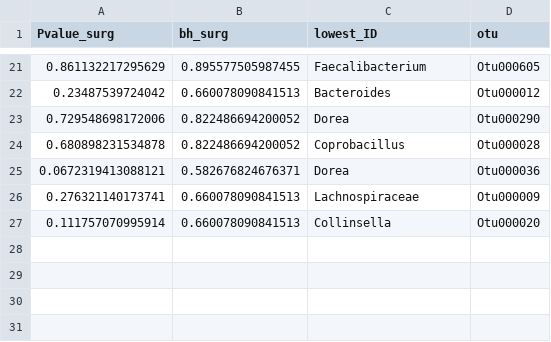
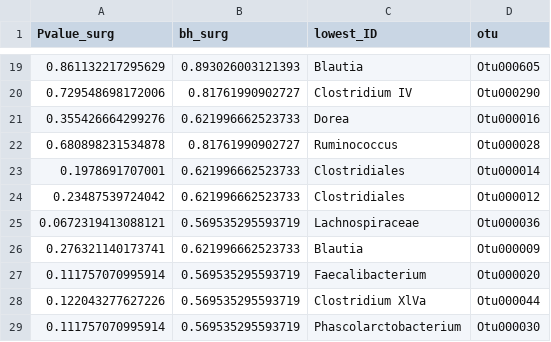
Before and after one commit to SchlossLab/Sze_FollowUps_Microbiome_2017, a CSV file: data/process/tables/all_adn_surg_pvalue_summary.csv, drawn as a sheet; only a part is shown, gaps mark what is left out; the diff covers the shown part only.

```diff
--- a/data/process/tables/all_adn_surg_pvalue_summary.csv
+++ b/data/process/tables/all_adn_surg_pvalue_summary.csv
@@ -21,7 +19,11 @@
-0.861132217295629,0.895577505987455,"Faecalibacterium","Otu000605"
-0.23487539724042,0.660078090841513,"Bacteroides","Otu000012"
-0.729548698172006,0.822486694200052,"Dorea","Otu000290"
-0.680898231534878,0.822486694200052,"Coprobacillus","Otu000028"
-0.0672319413088121,0.582676824676371,"Dorea","Otu000036"
-0.276321140173741,0.660078090841513,"Lachnospiraceae","Otu000009"
-0.111757070995914,0.660078090841513,"Collinsella","Otu000020"
+0.861132217295629,0.893026003121393,"Blautia","Otu000605"
+0.729548698172006,0.81761990902727,"Clostridium IV","Otu000290"
+0.355426664299276,0.621996662523733,"Dorea","Otu000016"
+0.680898231534878,0.81761990902727,"Ruminococcus","Otu000028"
+0.1978691707001,0.621996662523733,"Clostridiales","Otu000014"
+0.23487539724042,0.621996662523733,"Clostridiales","Otu000012"
+0.0672319413088121,0.569535295593719,"Lachnospiraceae","Otu000036"
+0.276321140173741,0.621996662523733,"Blautia","Otu000009"
+0.111757070995914,0.569535295593719,"Faecalibacterium","Otu000020"
+0.122043277627226,0.569535295593719,"Clostridium XlVa","Otu000044"
+0.111757070995914,0.569535295593719,"Phascolarctobacterium","Otu000030"
```
Also changed, not shown: 6 added rows, 8 removed rows and 21 edited cells elsewhere in this file, data/process/tables/chemo_rads_treatment_pvalue_summary.csv, 2 other files.
